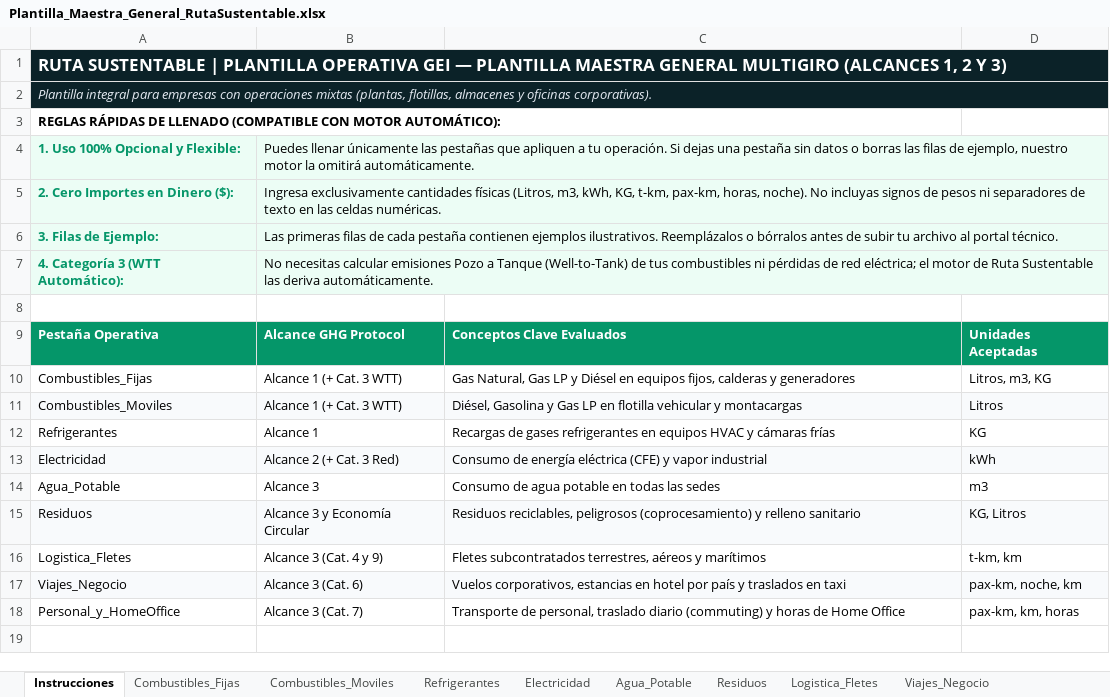
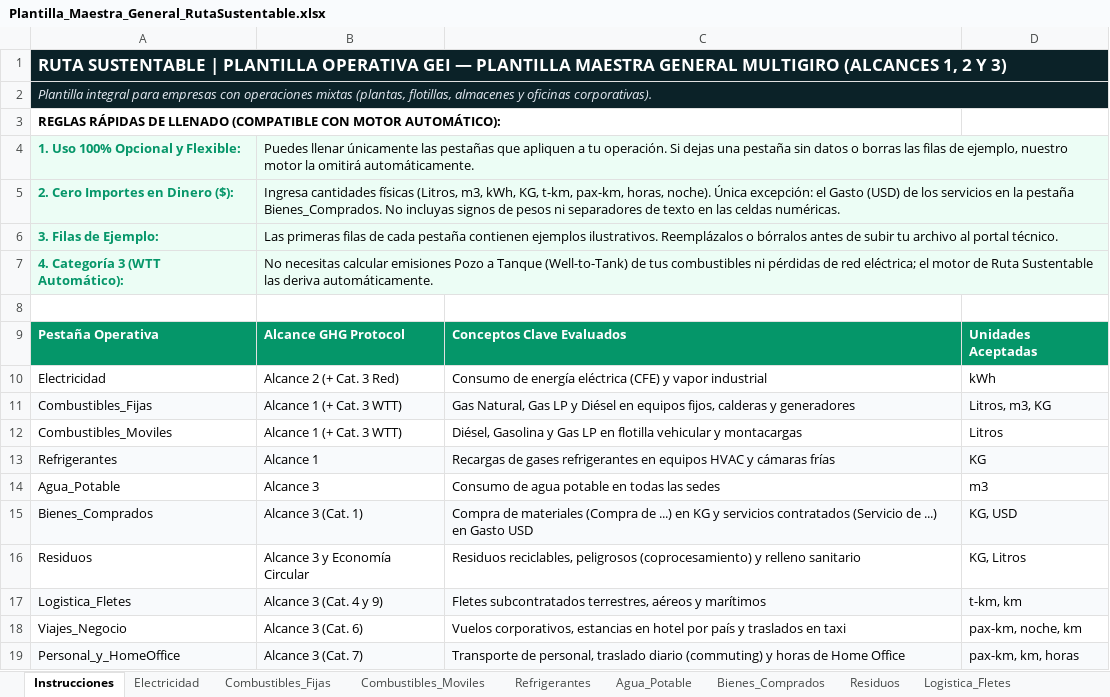
Before and after one commit to margilcg/RutaSustentable, an Excel workbook: plantillas/Plantilla_Maestra_General_RutaSustentable.xlsx, sheet Instrucciones, drawn as a sheet; values as stored, in another font and other column widths than the file's, no borders; addresses are those after the commit; the diff names each change by its address in the sheet, - before the commit and + after, or states it on an @@ line.

```diff
--- a/plantillas/Plantilla_Maestra_General_RutaSustentable.xlsx (sheet Instrucciones)
+++ b/plantillas/Plantilla_Maestra_General_RutaSustentable.xlsx (sheet Instrucciones)
+sheet tab: Bienes_Comprados
@@ sheet tab order changed: Instrucciones | Electricidad | Combustibles_Fijas | Combustibles_Moviles | Refrigerantes | Agua_Potable | Bienes_Comprados | Residuos | Logistica_Fletes @@
-B5: Ingresa exclusivamente cantidades físicas (Litros, m3, kWh, KG, t-km, pax-km, horas, noche). No incluyas…
+B5: Ingresa cantidades físicas (Litros, m3, kWh, KG, t-km, pax-km, horas, noche). Única excepción: el Gasto (USD) de los servicios en la pestaña Bienes_Comprados. No incluyas…
@@ row 13 moved to row 10: Electricidad @@
-A11:D11 fill: none
+A11:D11 fill: #F8FAFC
-A12:D12 fill: #F8FAFC
+A12:D12 fill: none
-A13:D13 fill: none
+A13:D13 fill: #F8FAFC
+row 15: Bienes_Comprados | Alcance 3 (Cat. 1) | Compra de materiales (Compra de ...) en KG y servicios contratados (Servicio de ...) en Gasto USD | KG, USD
-A16:D16 fill: #F8FAFC
+A16:D16 fill: none
-A17:D17 fill: none
+A17:D17 fill: #F8FAFC
-A18:D18 fill: #F8FAFC
+A18:D18 fill: none
-A19:D19 fill: none
+A19:D19 fill: #F8FAFC
```
Also changed, not shown: plantillas/Plantilla_Automotriz_RutaSustentable.xlsx, plantillas/Plantilla_Residuos_RutaSustentable.xlsx, 6 other files.
